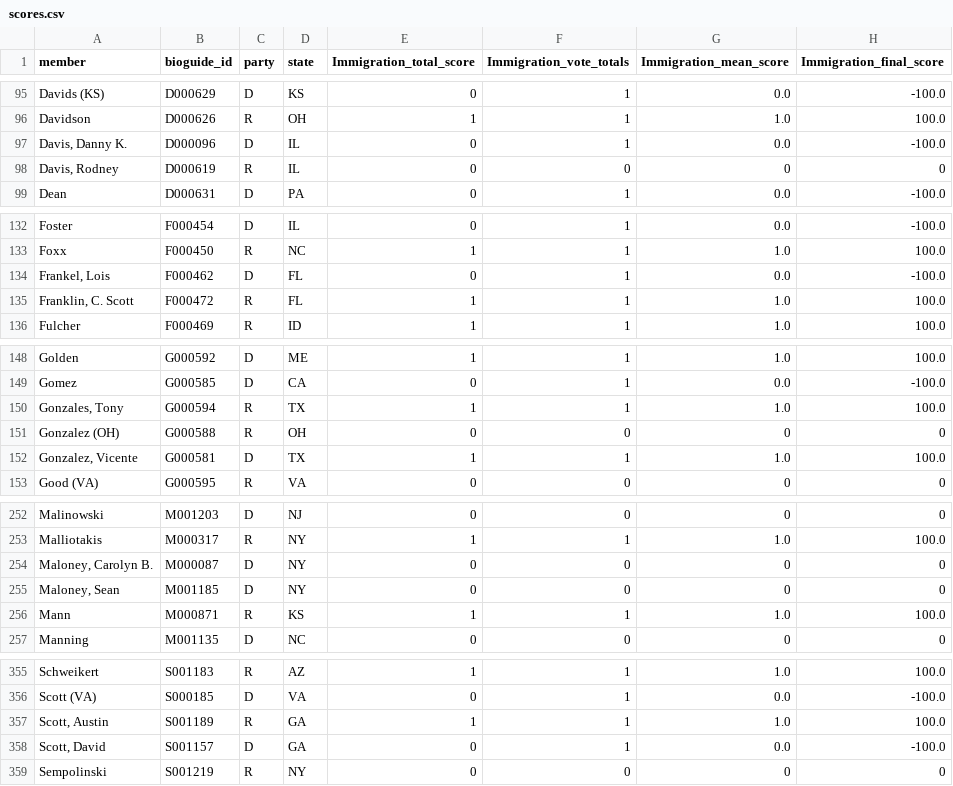
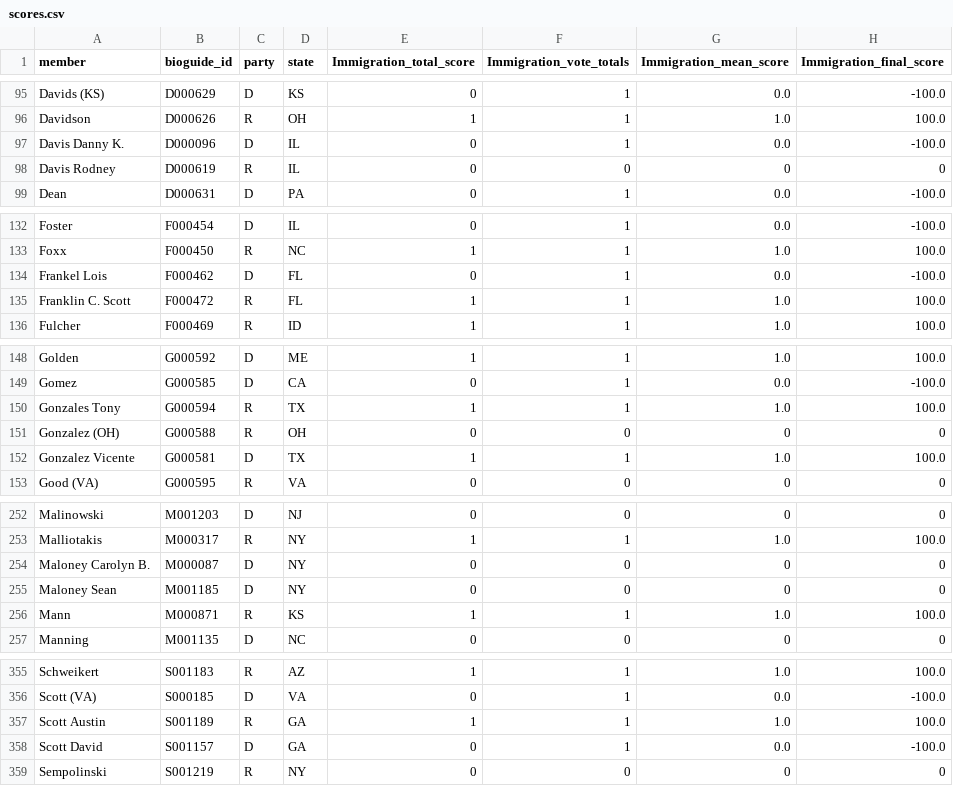
Before and after one commit to jackrstolte/jackrstolte.github.io, a CSV file: data/scores.csv, drawn as a sheet; only a part is shown, gaps mark what is left out; the diff covers the shown part only; the diff names each change by its address in the sheet, - before the commit and + after, or states it on an @@ line.

Commit message:
Fix comma problem in scores.csv
A fun fact about csvs is that they are comma separated values, so when you have commas in the member names, that kind of screws things up. Anyways, I fixed that (I think)

```diff
--- a/data/scores.csv
+++ b/data/scores.csv
-A97 (member): Davis, Danny K.
+A97 (member): Davis Danny K.
-A98 (member): Davis, Rodney
+A98 (member): Davis Rodney
-A134 (member): Frankel, Lois
+A134 (member): Frankel Lois
-A135 (member): Franklin, C. Scott
+A135 (member): Franklin C. Scott
-A150 (member): Gonzales, Tony
+A150 (member): Gonzales Tony
-A152 (member): Gonzalez, Vicente
+A152 (member): Gonzalez Vicente
-A254 (member): Maloney, Carolyn B.
+A254 (member): Maloney Carolyn B.
-A255 (member): Maloney, Sean
+A255 (member): Maloney Sean
-A357 (member): Scott, Austin
+A357 (member): Scott Austin
-A358 (member): Scott, David
+A358 (member): Scott David
```
Also changed, not shown: 5 edited cells elsewhere in this file, 3 other files.
